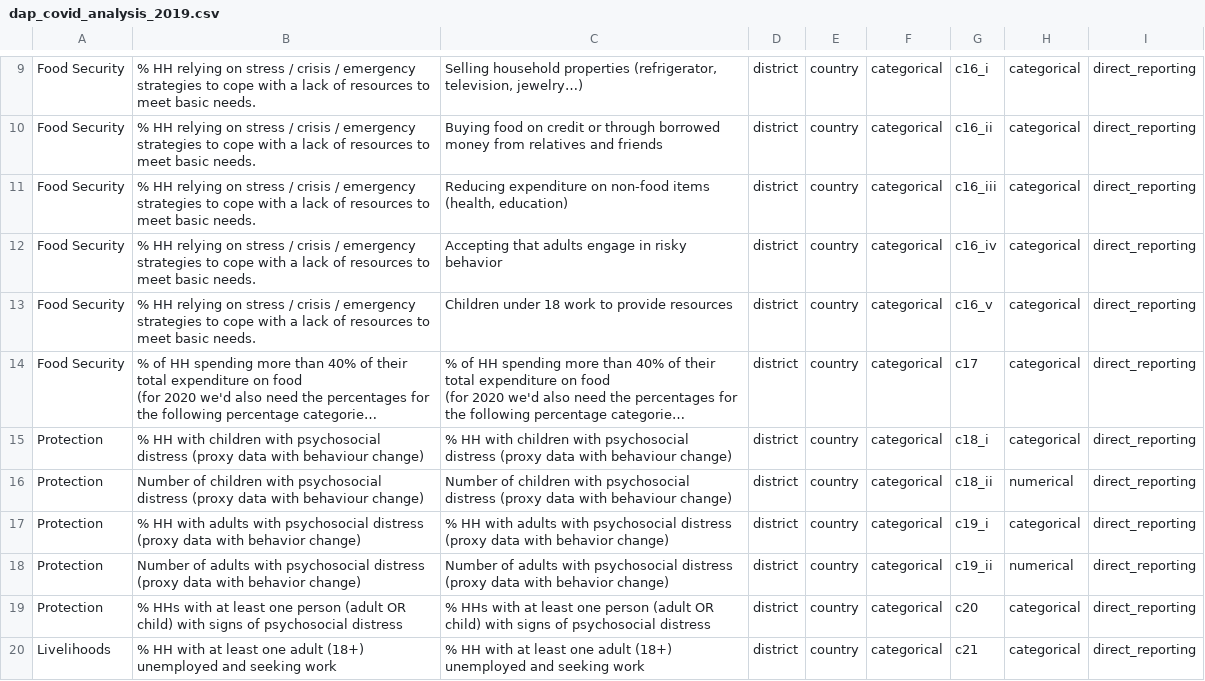
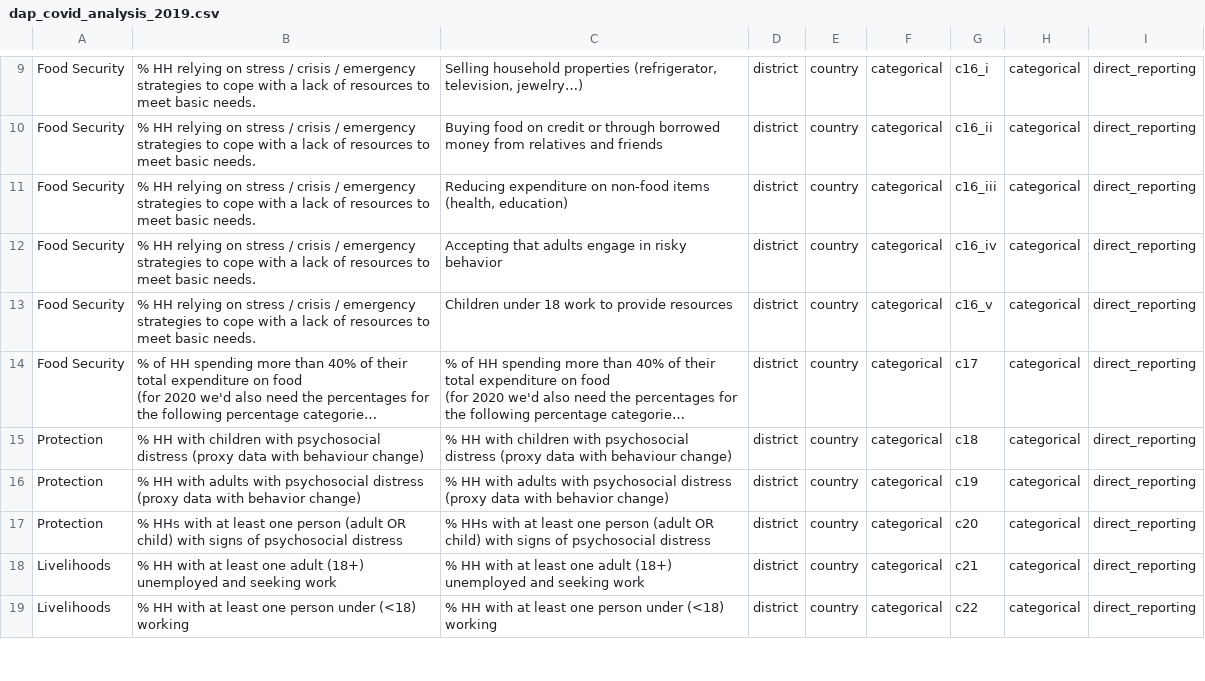
Before and after one commit to rawa-o-mohammed/COVID-Analysis, a CSV file: input/2019/dap/dap_covid_analysis_2019.csv, drawn as a sheet; only a part is shown, gaps mark what is left out; the shorter side is filled out with more unchanged rows; long unchanged cells end in …; removed rows and columns are numbered as before the commit, all else as after; the diff names each change by its address in the sheet, - before the commit and + after, or states it on an @@ line.

```diff
--- a/input/2019/dap/dap_covid_analysis_2019.csv
+++ b/input/2019/dap/dap_covid_analysis_2019.csv
-G15: c18_i
+G15: c18
-row 16: Protection | Number of children with psychosocial distress (proxy data with behaviour change) | Number of children with psychosocial distress (proxy data with behaviour change) | district | country | categorical | c18_ii | numerical | direct_reporting
-G16: c19_i
+G16: c19
-row 18: Protection | Number of adults with psychosocial distress (proxy data with behavior change) | Number of adults with psychosocial distress (proxy data with behavior change) | district | country | categorical | c19_ii | numerical | direct_reporting
```
Also changed, not shown: input/2020/dap/dap_covid_analysis_2020.csv, 2 other files.
